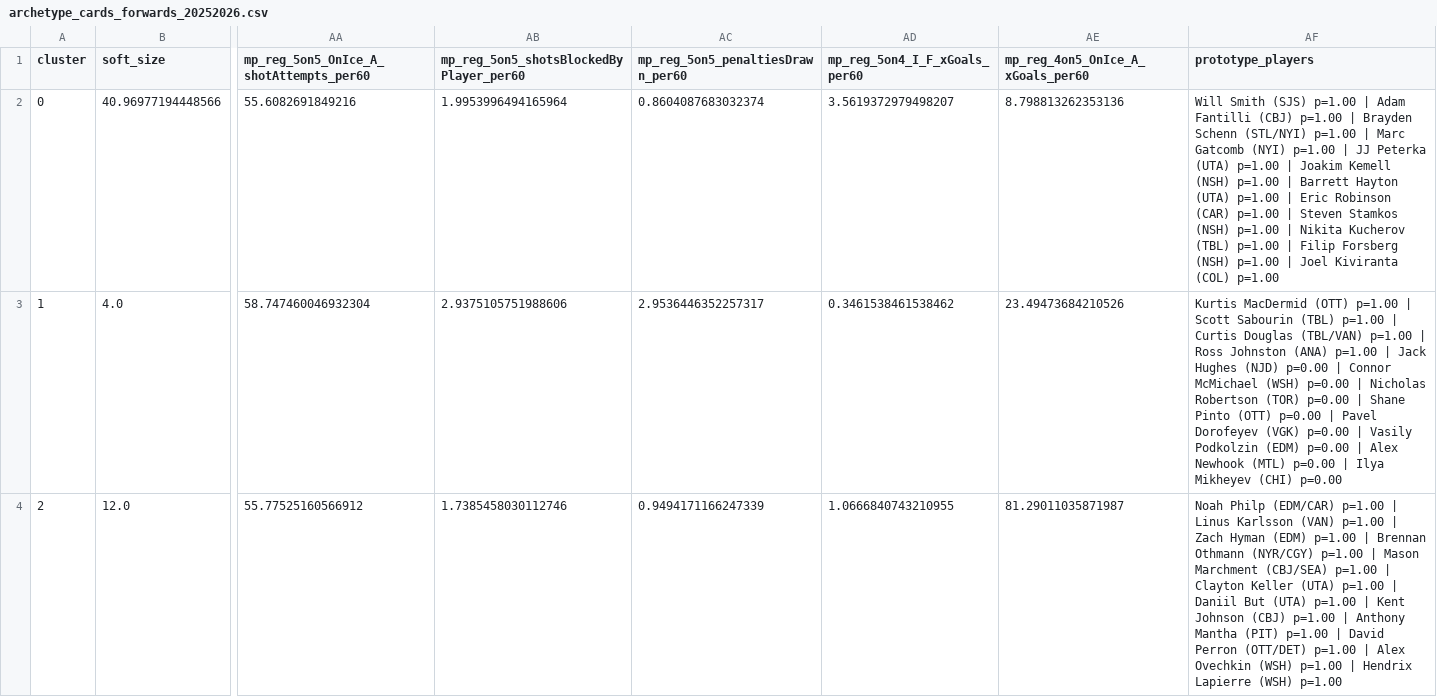
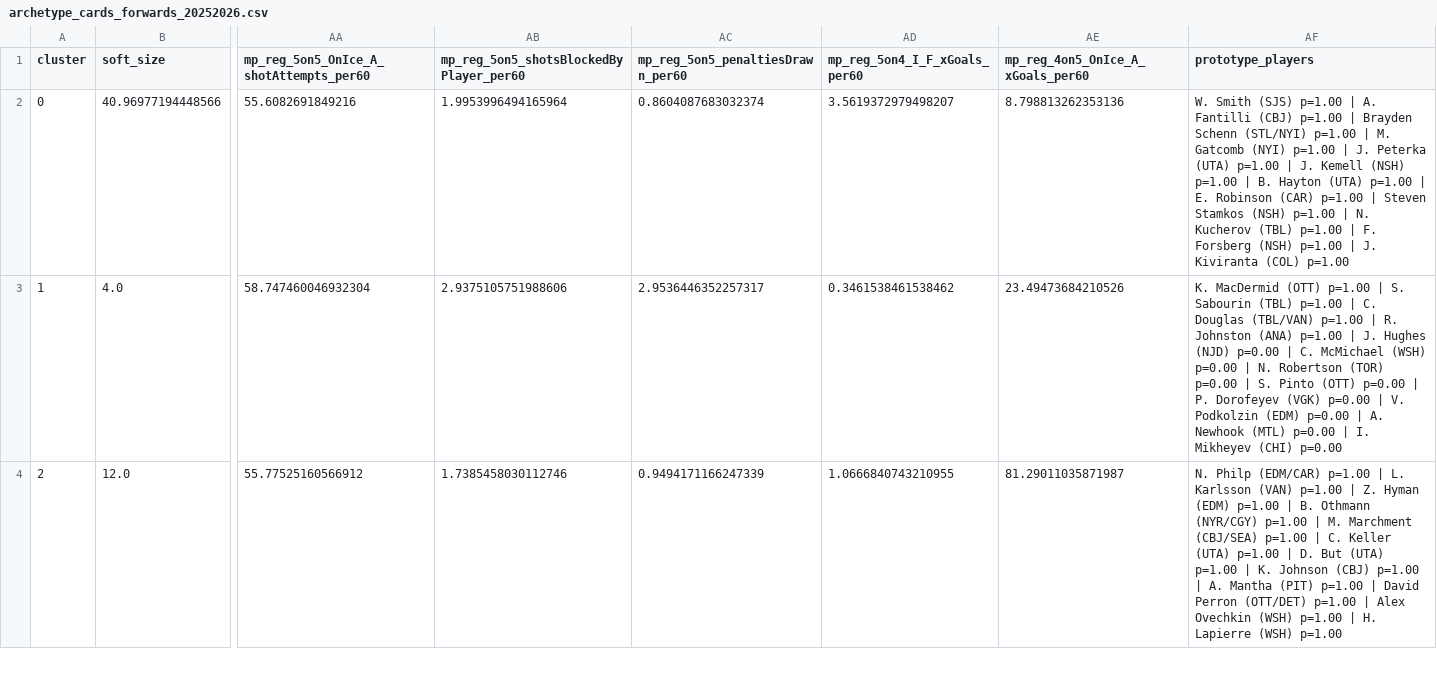
Before and after one commit to saaimkhan-sak/player-style-archetypes, a CSV file: reports/archetype_cards_forwards_20252026.csv, drawn as a sheet; only a part is shown, gaps mark what is left out; the diff covers the shown part only; the diff names each change by its address in the sheet, - before the commit and + after, or states it on an @@ line.

```diff
--- a/reports/archetype_cards_forwards_20252026.csv
+++ b/reports/archetype_cards_forwards_20252026.csv
-AF2 (prototype_players): Will Smith (SJS) p=1.00 | Adam Fantilli (CBJ) p=1.00 | Brayden Schenn (STL/NYI) p=1.00 | Marc Gatcomb (NYI) p=1.00 | JJ Peterka (UTA) p=1.00 | Joakim Kemell (NSH) p=1.00 | Barrett Hayton (UTA) p=1.00 | Eric Robinson (CAR) p=1.00 | Steven Stamkos (NSH) p=1.00 | Nikita Kucherov (TBL) p=1.00 | Filip Forsberg (NSH) p=1.00 | Joel Kiviranta (COL)…
+AF2 (prototype_players): W. Smith (SJS) p=1.00 | A. Fantilli (CBJ) p=1.00 | Brayden Schenn (STL/NYI) p=1.00 | M. Gatcomb (NYI) p=1.00 | J. Peterka (UTA) p=1.00 | J. Kemell (NSH) p=1.00 | B. Hayton (UTA) p=1.00 | E. Robinson (CAR) p=1.00 | Steven Stamkos (NSH) p=1.00 | N. Kucherov (TBL) p=1.00 | F. Forsberg (NSH) p=1.00 | J. Kiviranta (COL)…
-AF3 (prototype_players): Kurtis MacDermid (OTT) p=1.00 | Scott Sabourin (TBL) p=1.00 | Curtis Douglas (TBL/VAN) p=1.00 | Ross Johnston (ANA) p=1.00 | Jack Hughes (NJD) p=0.00 | Connor McMichael (WSH) p=0.00 | Nicholas Robertson (TOR) p=0.00 | Shane Pinto (OTT) p=0.00 | Pavel Dorofeyev (VGK) p=0.00 | Vasily Podkolzin (EDM) p=0.00 | Alex Newhook (MTL) p=0.00 | Ilya Mikheyev (CHI)…
+AF3 (prototype_players): K. MacDermid (OTT) p=1.00 | S. Sabourin (TBL) p=1.00 | C. Douglas (TBL/VAN) p=1.00 | R. Johnston (ANA) p=1.00 | J. Hughes (NJD) p=0.00 | C. McMichael (WSH) p=0.00 | N. Robertson (TOR) p=0.00 | S. Pinto (OTT) p=0.00 | P. Dorofeyev (VGK) p=0.00 | V. Podkolzin (EDM) p=0.00 | A. Newhook (MTL) p=0.00 | I. Mikheyev (CHI)…
-AF4 (prototype_players): Noah Philp (EDM/CAR) p=1.00 | Linus Karlsson (VAN) p=1.00 | Zach Hyman (EDM) p=1.00 | Brennan Othmann (NYR/CGY) p=1.00 | Mason Marchment (CBJ/SEA) p=1.00 | Clayton Keller (UTA) p=1.00 | Daniil But (UTA) p=1.00 | Kent Johnson (CBJ) p=1.00 | Anthony Mantha (PIT) p=1.00 | David Perron (OTT/DET) p=1.00 | Alex Ovechkin (WSH) p=1.00 | Hendrix Lapierre (WSH)…
+AF4 (prototype_players): N. Philp (EDM/CAR) p=1.00 | L. Karlsson (VAN) p=1.00 | Z. Hyman (EDM) p=1.00 | B. Othmann (NYR/CGY) p=1.00 | M. Marchment (CBJ/SEA) p=1.00 | C. Keller (UTA) p=1.00 | D. But (UTA) p=1.00 | K. Johnson (CBJ) p=1.00 | A. Mantha (PIT) p=1.00 | David Perron (OTT/DET) p=1.00 | Alex Ovechkin (WSH) p=1.00 | H. Lapierre (WSH)…
```
Also changed, not shown: 3 edited cells elsewhere in this file, reports/archetype_cards_defense_20252026.csv, reports/archetype_traits_defense_20252026.csv, 4 other files.
